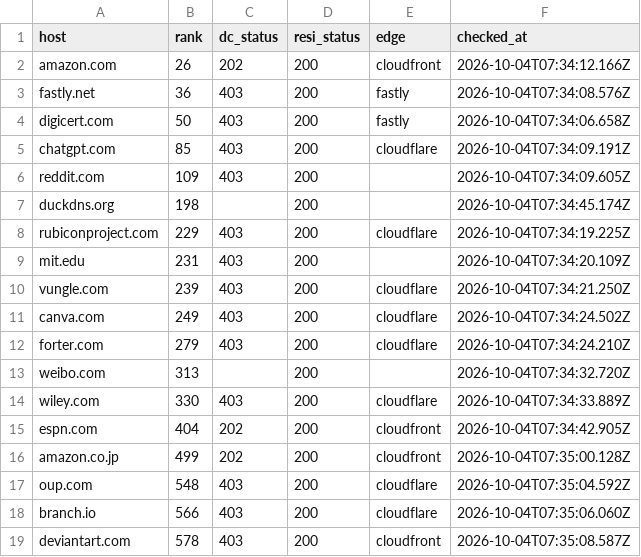
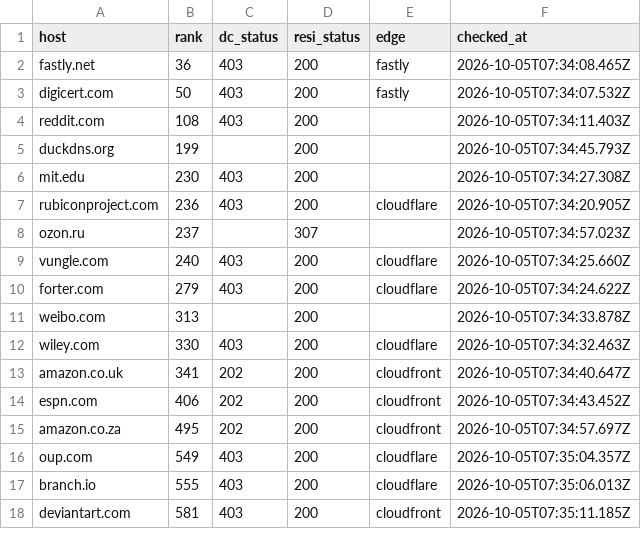
Before and after one commit to proxmint/blocked-sites, a CSV file: data/blocked-sites.csv, drawn as a sheet; only a part is shown; the diff covers the shown part only.

```diff
--- a/data/blocked-sites.csv
+++ b/data/blocked-sites.csv
@@ -1,19 +1,18 @@
 host,rank,dc_status,resi_status,edge,checked_at
-amazon.com,26,202,200,cloudfront,2026-10-04T07:34:12.166Z
-fastly.net,36,403,200,fastly,2026-10-04T07:34:08.576Z
-digicert.com,50,403,200,fastly,2026-10-04T07:34:06.658Z
-chatgpt.com,85,403,200,cloudflare,2026-10-04T07:34:09.191Z
-reddit.com,109,403,200,,2026-10-04T07:34:09.605Z
-duckdns.org,198,,200,,2026-10-04T07:34:45.174Z
-rubiconproject.com,229,403,200,cloudflare,2026-10-04T07:34:19.225Z
-mit.edu,231,403,200,,2026-10-04T07:34:20.109Z
-vungle.com,239,403,200,cloudflare,2026-10-04T07:34:21.250Z
-canva.com,249,403,200,cloudflare,2026-10-04T07:34:24.502Z
-forter.com,279,403,200,cloudflare,2026-10-04T07:34:24.210Z
-weibo.com,313,,200,,2026-10-04T07:34:32.720Z
-wiley.com,330,403,200,cloudflare,2026-10-04T07:34:33.889Z
-espn.com,404,202,200,cloudfront,2026-10-04T07:34:42.905Z
-amazon.co.jp,499,202,200,cloudfront,2026-10-04T07:35:00.128Z
-oup.com,548,403,200,cloudflare,2026-10-04T07:35:04.592Z
-branch.io,566,403,200,cloudflare,2026-10-04T07:35:06.060Z
-deviantart.com,578,403,200,cloudfront,2026-10-04T07:35:08.587Z
+fastly.net,36,403,200,fastly,2026-10-05T07:34:08.465Z
+digicert.com,50,403,200,fastly,2026-10-05T07:34:07.532Z
+reddit.com,108,403,200,,2026-10-05T07:34:11.403Z
+duckdns.org,199,,200,,2026-10-05T07:34:45.793Z
+mit.edu,230,403,200,,2026-10-05T07:34:27.308Z
+rubiconproject.com,236,403,200,cloudflare,2026-10-05T07:34:20.905Z
+ozon.ru,237,,307,,2026-10-05T07:34:57.023Z
+vungle.com,240,403,200,cloudflare,2026-10-05T07:34:25.660Z
+forter.com,279,403,200,cloudflare,2026-10-05T07:34:24.622Z
+weibo.com,313,,200,,2026-10-05T07:34:33.878Z
+wiley.com,330,403,200,cloudflare,2026-10-05T07:34:32.463Z
+amazon.co.uk,341,202,200,cloudfront,2026-10-05T07:34:40.647Z
+espn.com,406,202,200,cloudfront,2026-10-05T07:34:43.452Z
+amazon.co.za,495,202,200,cloudfront,2026-10-05T07:34:57.697Z
+oup.com,549,403,200,cloudflare,2026-10-05T07:35:04.357Z
+branch.io,555,403,200,cloudflare,2026-10-05T07:35:06.013Z
+deviantart.com,581,403,200,cloudfront,2026-10-05T07:35:11.185Z
```
Also changed, not shown: 5 added rows, 4 removed rows and 40 edited cells elsewhere in this file, data/skipped-names.csv, 2 other files.
